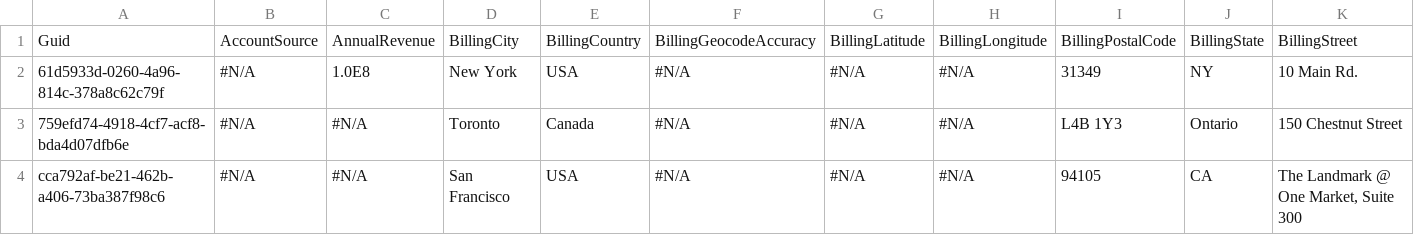
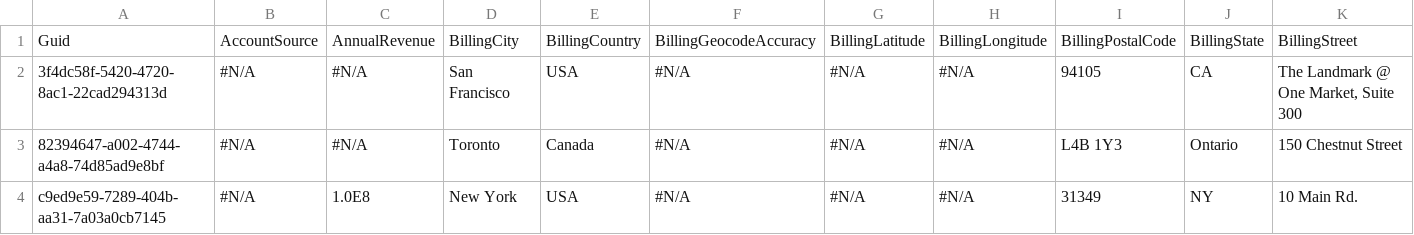
Before and after one commit to BParkinsonProdly/TestLimits11, a CSV file: Account.csv, drawn as a sheet; only a part is shown; removed rows and columns are numbered as before the commit, all else as after; rows hold the shown columns only; the diff names each change by its address in the sheet, - before the commit and + after, or states it on an @@ line.

Commit message:
Saved data from the control org into the repository master branch

```diff
--- a/Account.csv
+++ b/Account.csv
-row 2: 61d5933d-0260-4a96-814c-378a8c62c79f | #N/A | 1.0E8 | New York | USA | #N/A | #N/A | #N/A | 31349 | NY | 10 Main Rd.
+row 2: 3f4dc58f-5420-4720-8ac1-22cad294313d | #N/A | #N/A | San Francisco | USA | #N/A | #N/A | #N/A | 94105 | CA | The Landmark @ One Market, Suite 300
-A3: 759efd74-4918-4cf7-acf8-bda4d07dfb6e
+A3: 82394647-a002-4744-a4a8-74d85ad9e8bf
-row 4: cca792af-be21-462b-a406-73ba387f98c6 | #N/A | #N/A | San Francisco | USA | #N/A | #N/A | #N/A | 94105 | CA | The Landmark @ One Market, Suite 300
+row 4: c9ed9e59-7289-404b-aa31-7a03a0cb7145 | #N/A | 1.0E8 | New York | USA | #N/A | #N/A | #N/A | 31349 | NY | 10 Main Rd.
```
